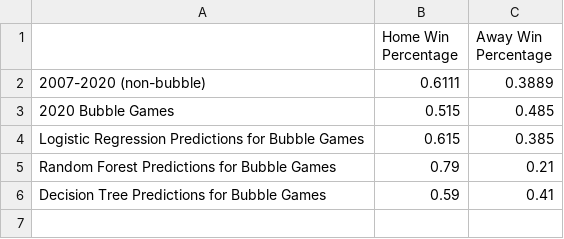
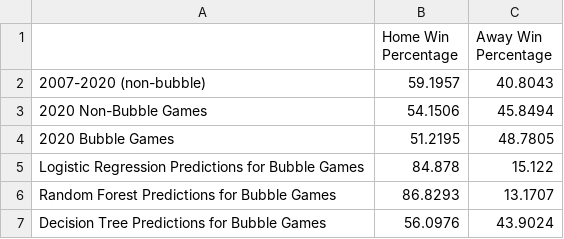
Before and after one commit to dsam7/cse6242-NBA, a CSV file: code/Prediction Models/generated_data/home_win_percentages.csv, drawn as a sheet.

```diff
--- a/code/Prediction Models/generated_data/home_win_percentages.csv
+++ b/code/Prediction Models/generated_data/home_win_percentages.csv
@@ -1,6 +1,7 @@
 ,Home Win Percentage,Away Win Percentage
-2007-2020 (non-bubble),0.6111,0.3889
-2020 Bubble Games,0.515,0.485
-Logistic Regression Predictions for Bubble Games,0.615,0.385
-Random Forest Predictions for Bubble Games,0.79,0.21
-Decision Tree Predictions for Bubble Games,0.59,0.41
+2007-2020 (non-bubble),59.1957,40.8043
+2020 Non-Bubble Games,54.1506,45.8494
+2020 Bubble Games,51.2195,48.7805
+Logistic Regression Predictions for Bubble Games,84.878,15.122
+Random Forest Predictions for Bubble Games,86.8293,13.1707
+Decision Tree Predictions for Bubble Games,56.0976,43.9024
```
Also changed, not shown: code/Prediction Models/generated_data/model_predictions.csv, 6 other files.
